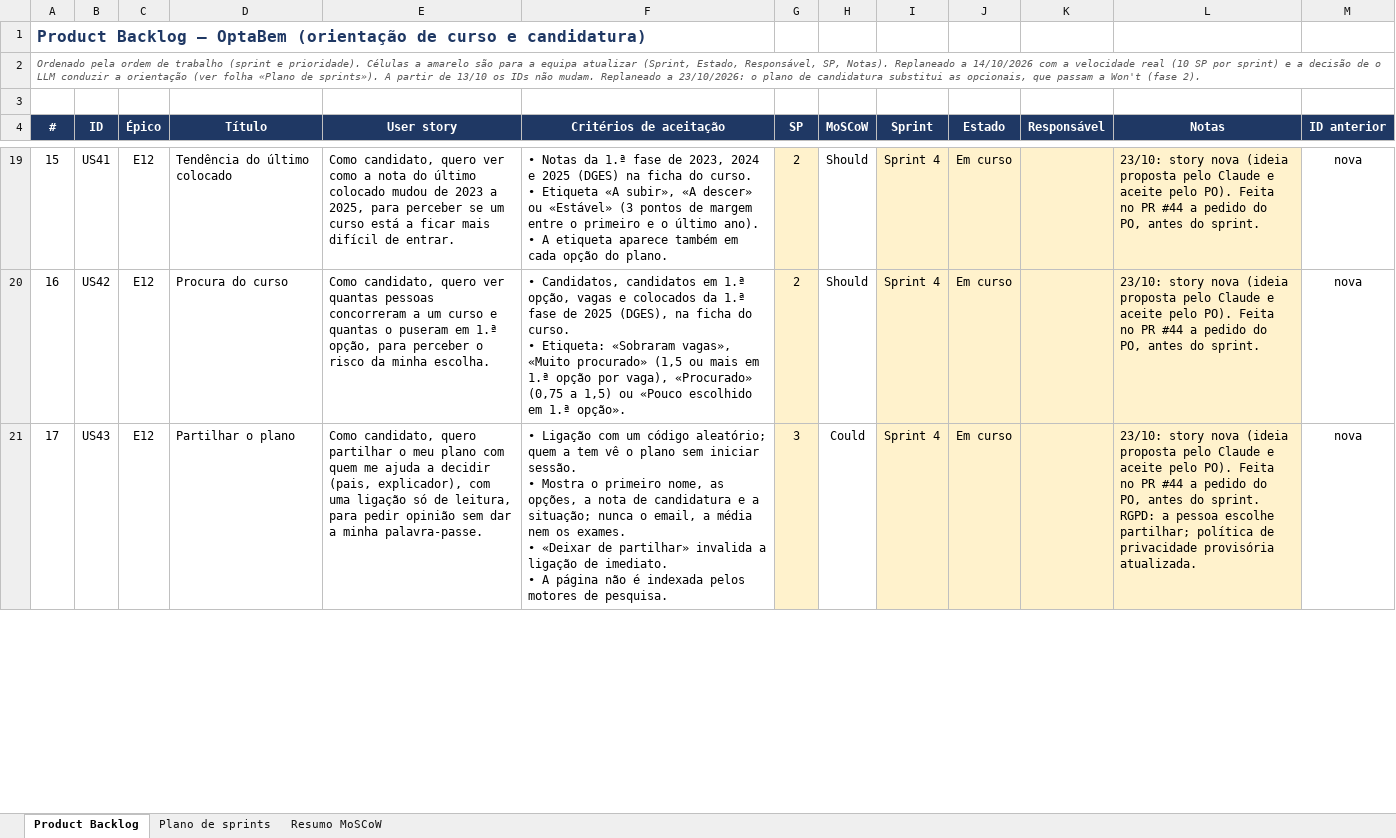
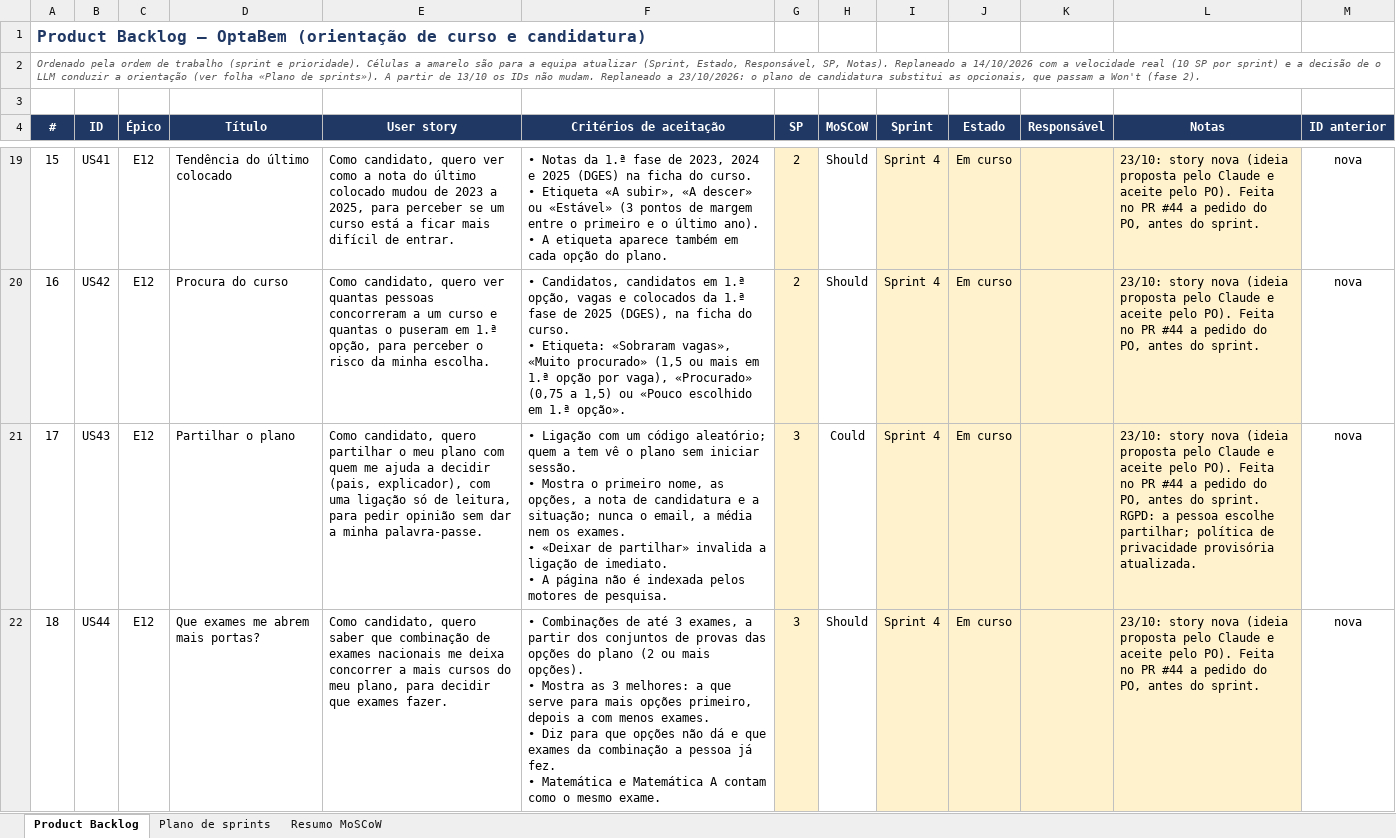
Before and after one commit to Simaooo27/recomendador-ucs-opcionais, an Excel workbook: docs/geral/product-backlog.xlsx, sheet Product Backlog, drawn as a sheet; only a part is shown, gaps mark what is left out; values as stored, in another font and other column widths than the file's, no borders; charts and pictures and conditional formats not drawn; ↵ is a line break in a cell; the diff covers the shown part only; the diff names each change by its address in the sheet, - before the commit and + after, or states it on an @@ line.

```diff
--- a/docs/geral/product-backlog.xlsx (sheet Product Backlog)
+++ b/docs/geral/product-backlog.xlsx (sheet Product Backlog)
+row 22: 18 | US44 | E12 | Que exames me abrem mais portas? | Como candidato, quero saber que combinação de exames nacionais me deixa concorrer a mais cursos do meu plano, para decidir que exames fazer. | • Combinações de até 3 exames, a partir dos conjuntos de provas das opções do plano (2 ou mais opções). ↵ • Mostra as 3 melhores: a que serve para mais opções primeiro, depois a com menos exames. ↵ • Diz para que opções não dá e que exames da combinação a pessoa já fez. ↵ • Matemática e Matemática A contam como o mesmo exame. | 3 | Should | Sprint 4 | Em curso |  | 23/10: story nova (ideia proposta pelo Claude e aceite pelo PO). Feita no PR #44 a pedido do PO, antes do sprint. | nova
```
Also changed, not shown: 1 added row, 1 edited cell and row numbers in column A elsewhere in this sheet, sheet Plano de sprints, sheet Resumo MoSCoW, formulas that keep their value, charts or pictures, 16 other files.
